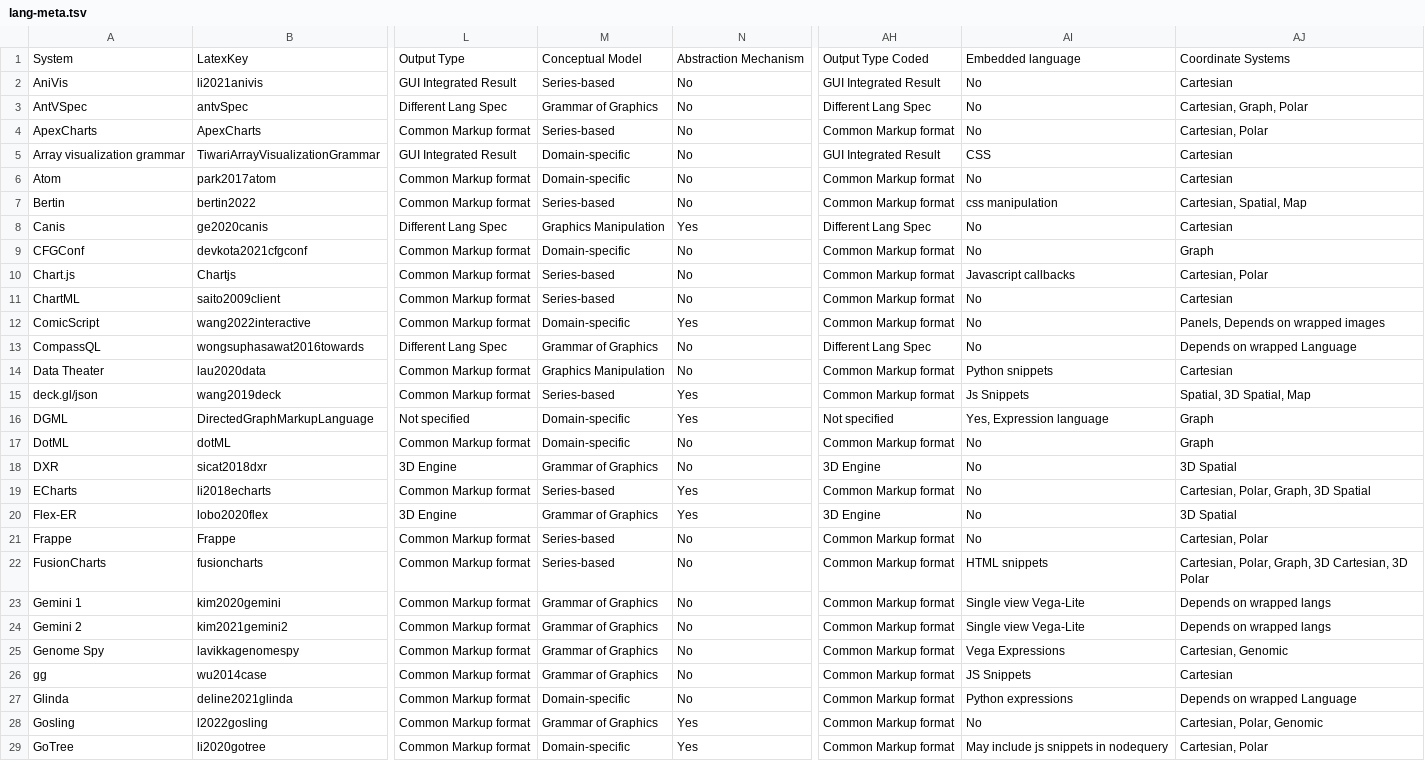
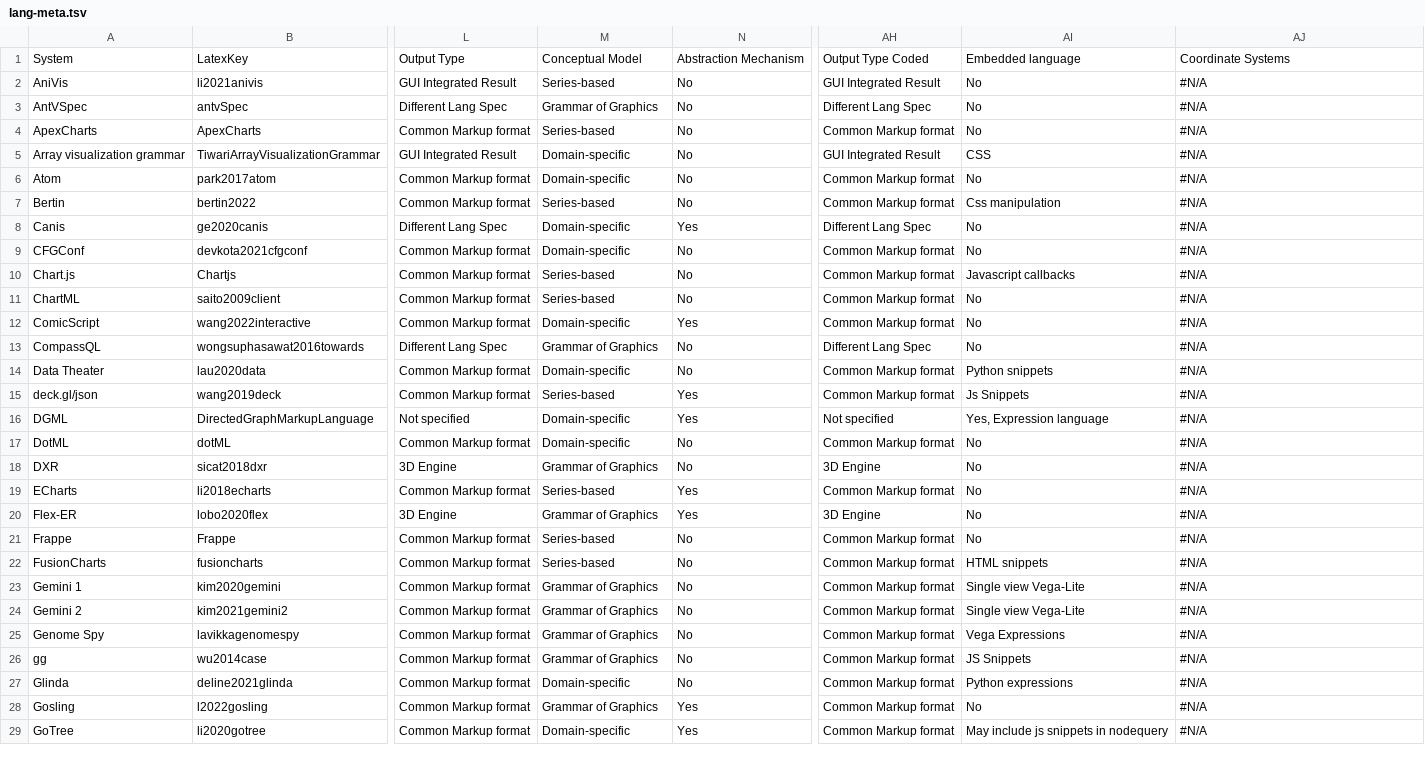
Before and after one commit to mcnuttandrew/no-grammar-supplement, a TSV file: public/lang-meta.tsv, drawn as a sheet; only a part is shown, gaps mark what is left out; the diff covers the shown part only; the diff names each change by its address in the sheet, - before the commit and + after, or states it on an @@ line.

```diff
--- a/public/lang-meta.tsv
+++ b/public/lang-meta.tsv
-AJ2: Cartesian
+AJ2: #N/A
-AJ3: Cartesian, Graph, Polar
+AJ3: #N/A
-AJ4: Cartesian, Polar
+AJ4: #N/A
-AJ5:AJ6: Cartesian
+AJ5:AJ6: #N/A
-AI7: css manipulation
+AI7: Css manipulation
-AJ7: Cartesian, Spatial, Map
+AJ7: #N/A
-M8: Graphics Manipulation
+M8: Domain-specific
-AJ8: Cartesian
+AJ8: #N/A
-AJ9: Graph
+AJ9: #N/A
-AJ10: Cartesian, Polar
+AJ10: #N/A
-AJ11: Cartesian
+AJ11: #N/A
-AJ12: Panels, Depends on wrapped images
+AJ12: #N/A
-AJ13: Depends on wrapped Language
+AJ13: #N/A
-M14: Graphics Manipulation
+M14: Domain-specific
-AJ14: Cartesian
+AJ14: #N/A
-AJ15: Spatial, 3D Spatial, Map
+AJ15: #N/A
-AJ16:AJ17: Graph
+AJ16:AJ17: #N/A
-AJ18: 3D Spatial
+AJ18: #N/A
-AJ19: Cartesian, Polar, Graph, 3D Spatial
+AJ19: #N/A
-AJ20: 3D Spatial
+AJ20: #N/A
-AJ21: Cartesian, Polar
+AJ21: #N/A
-AJ22: Cartesian, Polar, Graph, 3D Cartesian, 3D Polar
+AJ22: #N/A
-AJ23:AJ24: Depends on wrapped langs
+AJ23:AJ24: #N/A
-AJ25: Cartesian, Genomic
+AJ25: #N/A
-AJ26: Cartesian
+AJ26: #N/A
-AJ27: Depends on wrapped Language
+AJ27: #N/A
-AJ28: Cartesian, Polar, Genomic
+AJ28: #N/A
-AJ29: Cartesian, Polar
+AJ29: #N/A
```
Also changed, not shown: 38 edited cells elsewhere in this file, 6 other files.
